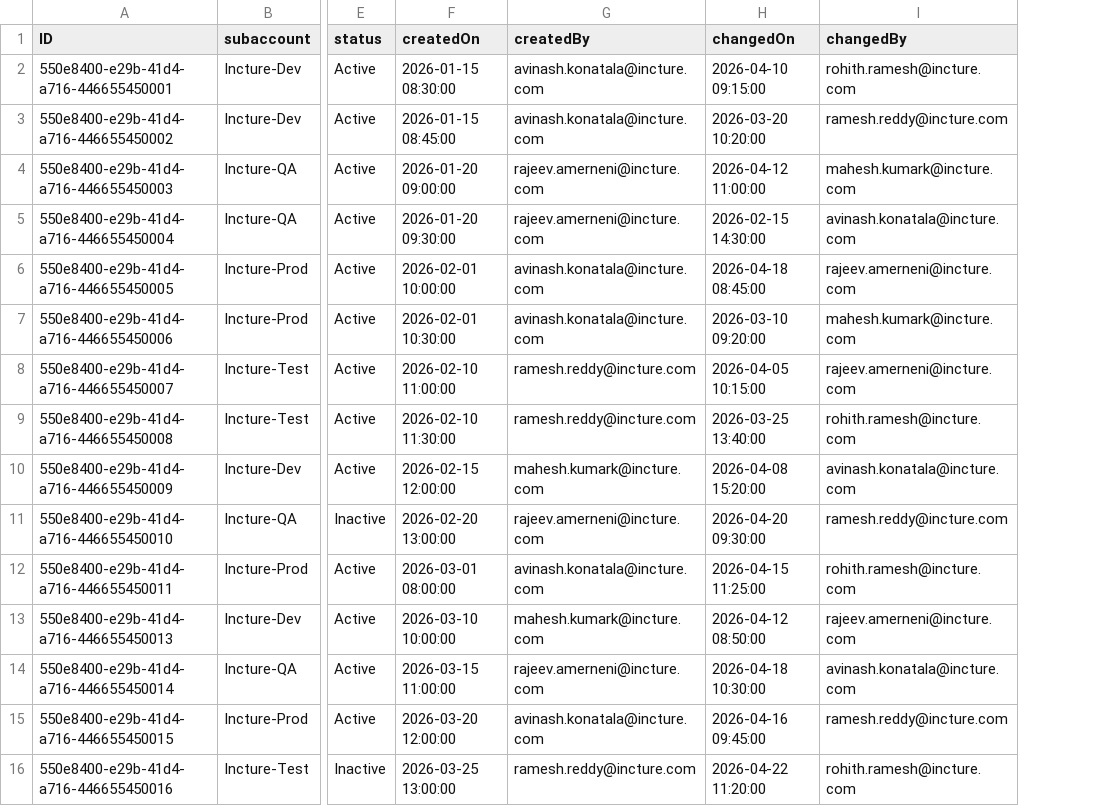
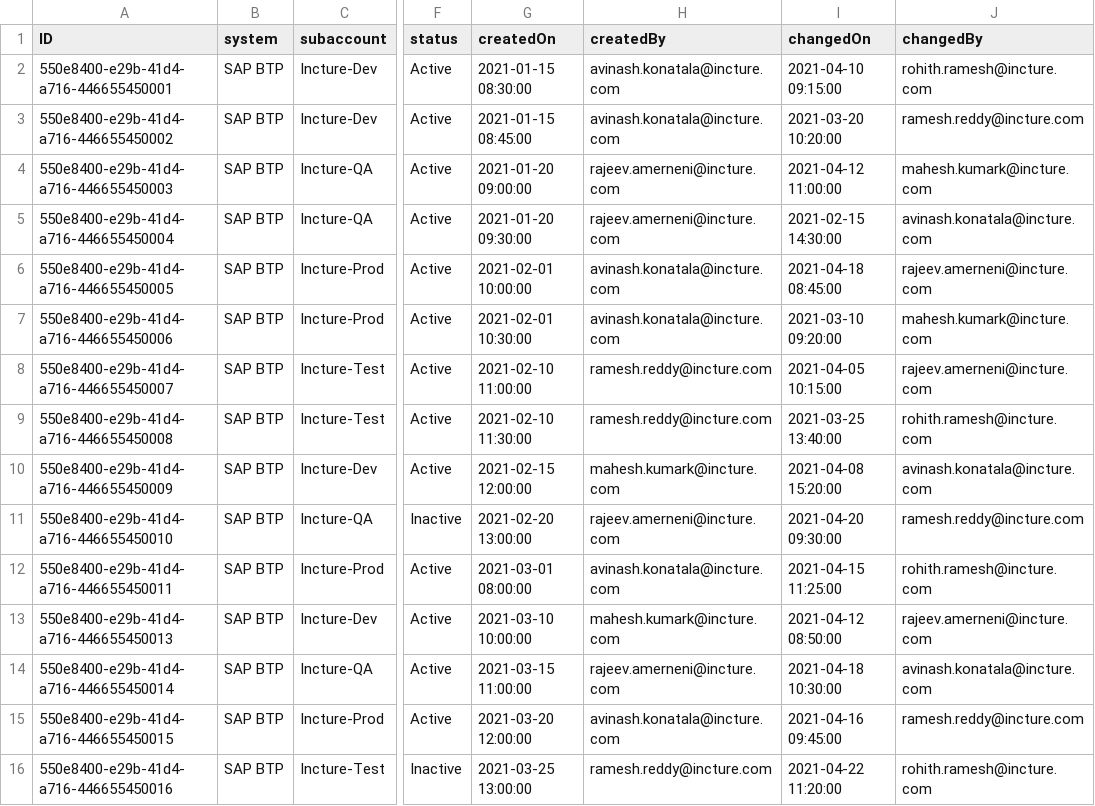
Before and after one commit to himanshuyadav62/auditReporting, a CSV file: db/data/audit-ServiceAuditReport.csv, drawn as a sheet; only a part is shown, gaps mark what is left out; addresses are those after the commit; the diff covers the shown part only; the diff names each change by its address in the sheet, - before the commit and + after, or states it on an @@ line.

```diff
--- a/db/data/audit-ServiceAuditReport.csv
+++ b/db/data/audit-ServiceAuditReport.csv
+column B (system), rows 2-16: all SAP BTP
-G2 (createdOn): 2026-01-15 08:30:00
+G2 (createdOn): 2021-01-15 08:30:00
-I2 (changedOn): 2026-04-10 09:15:00
+I2 (changedOn): 2021-04-10 09:15:00
-G3 (createdOn): 2026-01-15 08:45:00
+G3 (createdOn): 2021-01-15 08:45:00
-I3 (changedOn): 2026-03-20 10:20:00
+I3 (changedOn): 2021-03-20 10:20:00
-G4 (createdOn): 2026-01-20 09:00:00
+G4 (createdOn): 2021-01-20 09:00:00
-I4 (changedOn): 2026-04-12 11:00:00
+I4 (changedOn): 2021-04-12 11:00:00
-G5 (createdOn): 2026-01-20 09:30:00
+G5 (createdOn): 2021-01-20 09:30:00
-I5 (changedOn): 2026-02-15 14:30:00
+I5 (changedOn): 2021-02-15 14:30:00
-G6 (createdOn): 2026-02-01 10:00:00
+G6 (createdOn): 2021-02-01 10:00:00
-I6 (changedOn): 2026-04-18 08:45:00
+I6 (changedOn): 2021-04-18 08:45:00
-G7 (createdOn): 2026-02-01 10:30:00
+G7 (createdOn): 2021-02-01 10:30:00
-I7 (changedOn): 2026-03-10 09:20:00
+I7 (changedOn): 2021-03-10 09:20:00
-G8 (createdOn): 2026-02-10 11:00:00
+G8 (createdOn): 2021-02-10 11:00:00
-I8 (changedOn): 2026-04-05 10:15:00
+I8 (changedOn): 2021-04-05 10:15:00
-G9 (createdOn): 2026-02-10 11:30:00
+G9 (createdOn): 2021-02-10 11:30:00
-I9 (changedOn): 2026-03-25 13:40:00
+I9 (changedOn): 2021-03-25 13:40:00
-G10 (createdOn): 2026-02-15 12:00:00
+G10 (createdOn): 2021-02-15 12:00:00
-I10 (changedOn): 2026-04-08 15:20:00
+I10 (changedOn): 2021-04-08 15:20:00
-G11 (createdOn): 2026-02-20 13:00:00
+G11 (createdOn): 2021-02-20 13:00:00
-I11 (changedOn): 2026-04-20 09:30:00
+I11 (changedOn): 2021-04-20 09:30:00
-G12 (createdOn): 2026-03-01 08:00:00
+G12 (createdOn): 2021-03-01 08:00:00
-I12 (changedOn): 2026-04-15 11:25:00
+I12 (changedOn): 2021-04-15 11:25:00
-G13 (createdOn): 2026-03-10 10:00:00
+G13 (createdOn): 2021-03-10 10:00:00
-I13 (changedOn): 2026-04-12 08:50:00
+I13 (changedOn): 2021-04-12 08:50:00
-G14 (createdOn): 2026-03-15 11:00:00
+G14 (createdOn): 2021-03-15 11:00:00
-I14 (changedOn): 2026-04-18 10:30:00
+I14 (changedOn): 2021-04-18 10:30:00
-G15 (createdOn): 2026-03-20 12:00:00
+G15 (createdOn): 2021-03-20 12:00:00
-I15 (changedOn): 2026-04-16 09:45:00
+I15 (changedOn): 2021-04-16 09:45:00
-G16 (createdOn): 2026-03-25 13:00:00
+G16 (createdOn): 2021-03-25 13:00:00
-I16 (changedOn): 2026-04-22 11:20:00
+I16 (changedOn): 2021-04-22 11:20:00
```
Also changed, not shown: 6 edited cells elsewhere in this file, db/data/audit-ConfigurationReport.csv, db/data/audit-RoleAuditReport.csv, 7 other files.
